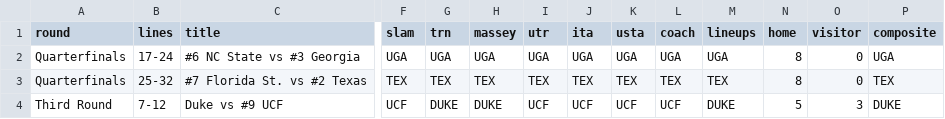
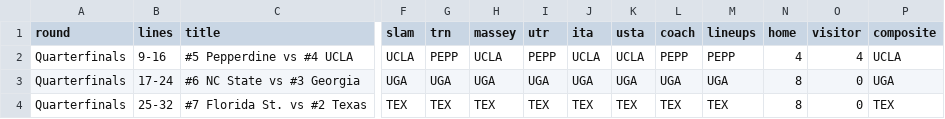
Before and after one commit to slam10s/may-madness, a TSV file: data/2020-21/ncaaw/predictions.tsv, drawn as a sheet; only a part is shown, gaps mark what is left out; the shorter side is filled out with more unchanged rows; rows hold the shown columns only; the diff names each change by its address in the sheet, - before the commit and + after, or states it on an @@ line.

```diff
--- a/data/2020-21/ncaaw/predictions.tsv
+++ b/data/2020-21/ncaaw/predictions.tsv
+row 2: Quarterfinals | 9-16 | #5 Pepperdine vs #4 UCLA | UCLA | PEPP | UCLA | PEPP | UCLA | UCLA | PEPP | PEPP | 4 | 4 | UCLA
```
Also changed, not shown: data/2020-21/ncaaw/schedule.tsv, data/2020-21/ncaaw/scores.tsv, 6 other files.
